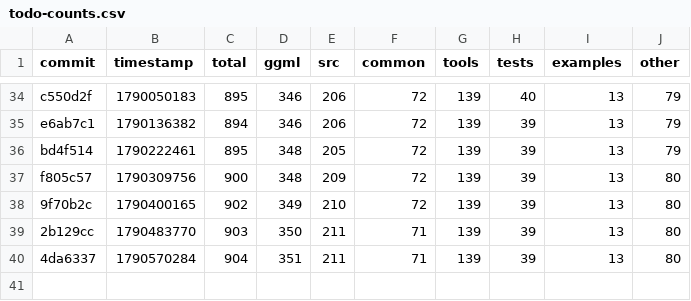
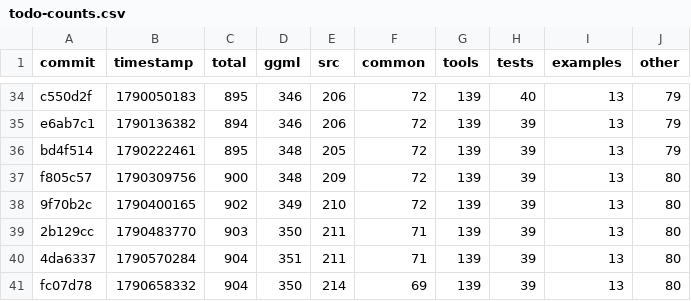
Before and after one commit to ggml-org/llama.cpp-dev, a CSV file: todo-counts.csv, drawn as a sheet; only a part is shown, gaps mark what is left out; the diff names each change by its address in the sheet, - before the commit and + after, or states it on an @@ line.

```diff
--- a/todo-counts.csv
+++ b/todo-counts.csv
+row 41: fc07d78 | 1790658332 | 904 | 350 | 214 | 69 | 139 | 39 | 13 | 80
```
Also changed, not shown: 2 other files.
